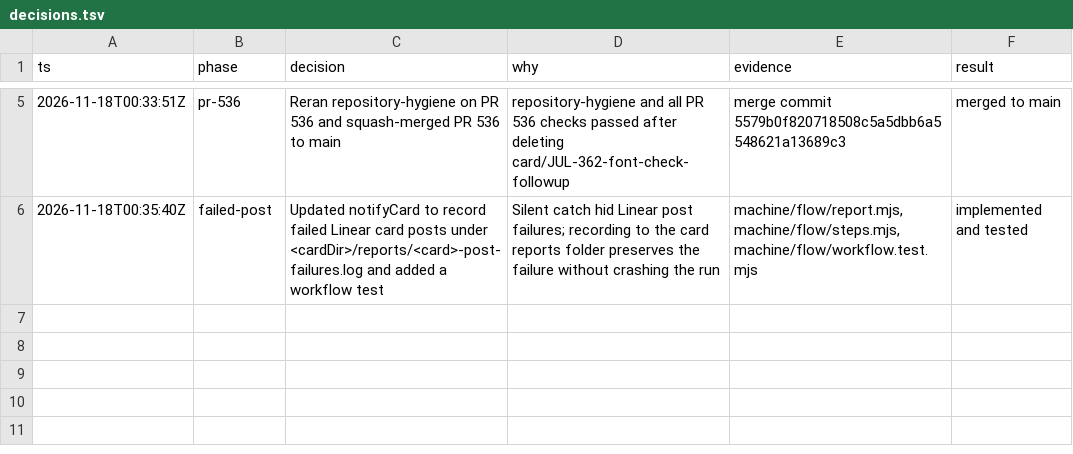
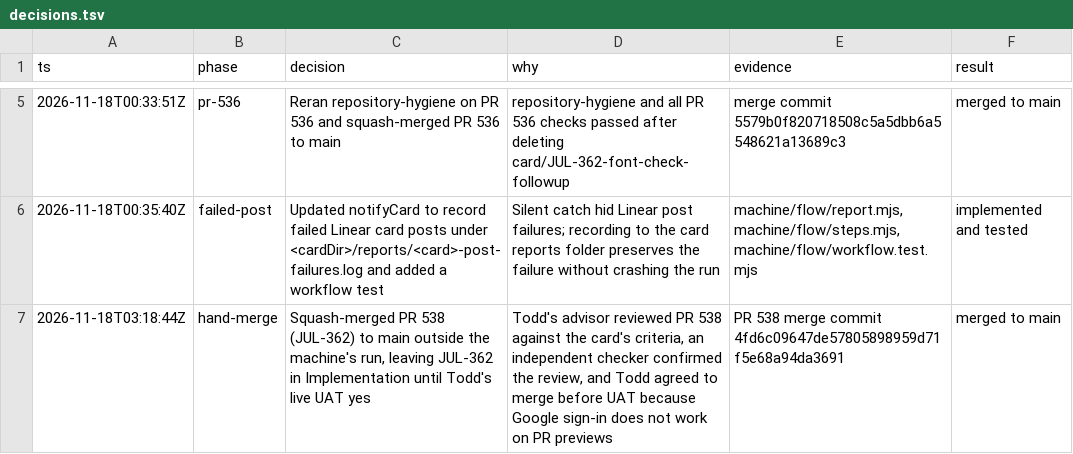
Before and after one commit to toddwyder/julia-next, a TSV file: docs/agents/jul-362/decisions.tsv, drawn as a sheet; only a part is shown, gaps mark what is left out; the diff names each change by its address in the sheet, - before the commit and + after, or states it on an @@ line.

Commit message:
docs(jul-362): record hand merge of PR 538 in decision log (#539)

```diff
--- a/docs/agents/jul-362/decisions.tsv
+++ b/docs/agents/jul-362/decisions.tsv
+row 7: 2026-11-18T03:18:44Z | hand-merge | Squash-merged PR 538 (JUL-362) to main outside the machine's run, leaving JUL-362 in Implementation until Todd's live UAT yes | Todd's advisor reviewed PR 538 against the card's criteria, an independent checker confirmed the review, and Todd agreed to merge before UAT because Google sign-in does not work on PR previews | PR 538 merge commit 4fd6c09647de57805898959d71f5e68a94da3691 | merged to main
```
